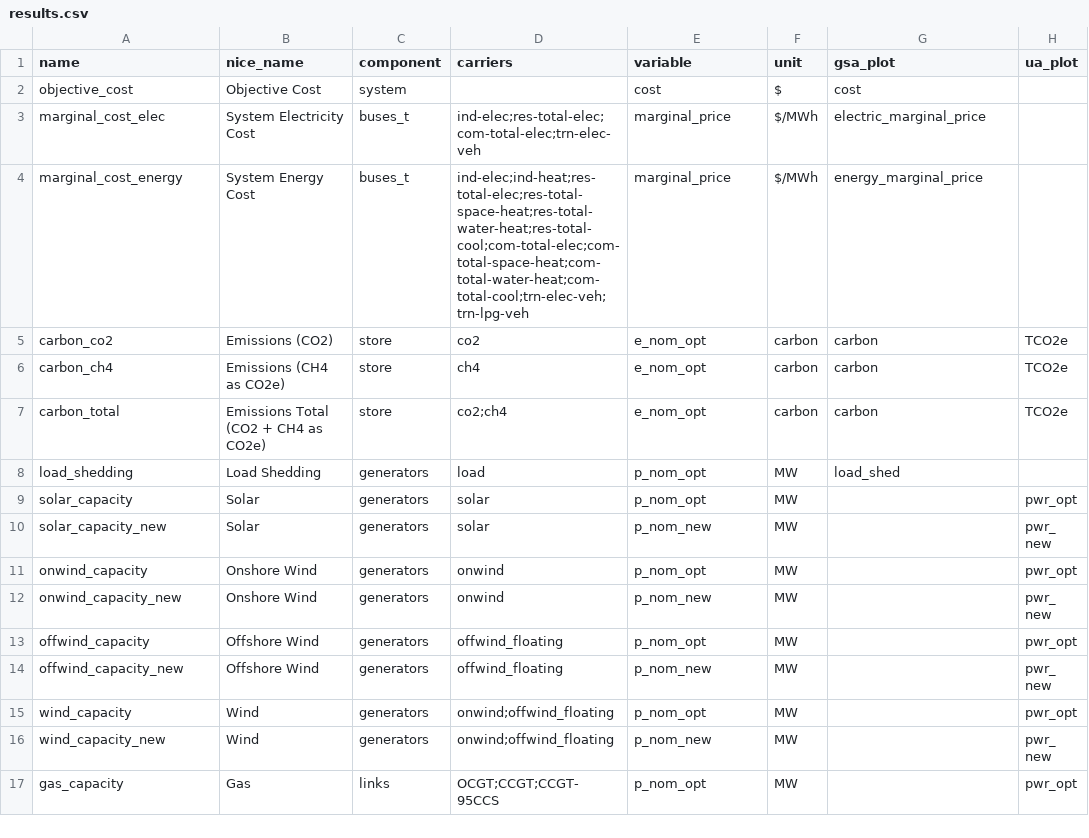
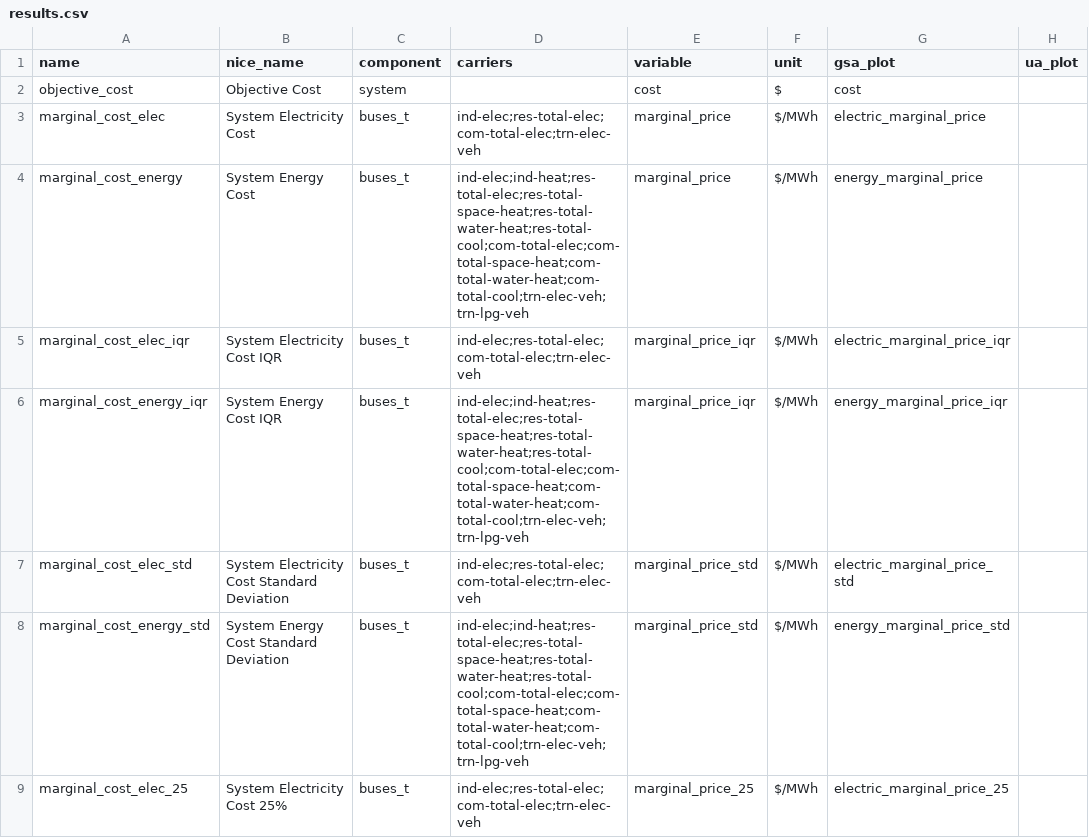
Before and after one commit to DeltaE/pypsa-gsa, a CSV file: config/results.csv, drawn as a sheet; only a part is shown; the shorter side is filled out with more unchanged rows; the diff covers the shown part only.

```diff
--- a/config/results.csv
+++ b/config/results.csv
@@ -4 +4,6 @@ marginal_cost_elec,System Electricity Cost,buses_t,ind-elec;res-total-elec;com-t
 marginal_cost_energy,System Energy Cost,buses_t,ind-elec;ind-heat;res-total-elec;res-total-space-heat;res-total-water-heat;res-total-cool;com-total-elec;com-total-space-heat;com-total-water-heat;com-total-cool;trn-elec-veh;trn-lpg-veh,marginal_price,$/MWh,energy_marginal_price,
+marginal_cost_elec_iqr,System Electricity Cost IQR,buses_t,ind-elec;res-total-elec;com-total-elec;trn-elec-veh,marginal_price_iqr,$/MWh,electric_marginal_price_iqr,
+marginal_cost_energy_iqr,System Energy Cost IQR,buses_t,ind-elec;ind-heat;res-total-elec;res-total-space-heat;res-total-water-heat;res-total-cool;com-total-elec;com-total-space-heat;com-total-water-heat;com-total-cool;trn-elec-veh;trn-lpg-veh,marginal_price_iqr,$/MWh,energy_marginal_price_iqr,
+marginal_cost_elec_std,System Electricity Cost Standard Deviation,buses_t,ind-elec;res-total-elec;com-total-elec;trn-elec-veh,marginal_price_std,$/MWh,electric_marginal_price_std,
+marginal_cost_energy_std,System Energy Cost Standard Deviation,buses_t,ind-elec;ind-heat;res-total-elec;res-total-space-heat;res-total-water-heat;res-total-cool;com-total-elec;com-total-space-heat;com-total-water-heat;com-total-cool;trn-elec-veh;trn-lpg-veh,marginal_price_std,$/MWh,energy_marginal_price_std,
+marginal_cost_elec_25,System Electricity Cost 25%,buses_t,ind-elec;res-total-elec;com-total-elec;trn-elec-veh,marginal_price_25,$/MWh,electric_marginal_price_25,
```
Also changed, not shown: 5 added rows and 1 edited cell elsewhere in this file, config/plots_ua.csv, 13 other files.
